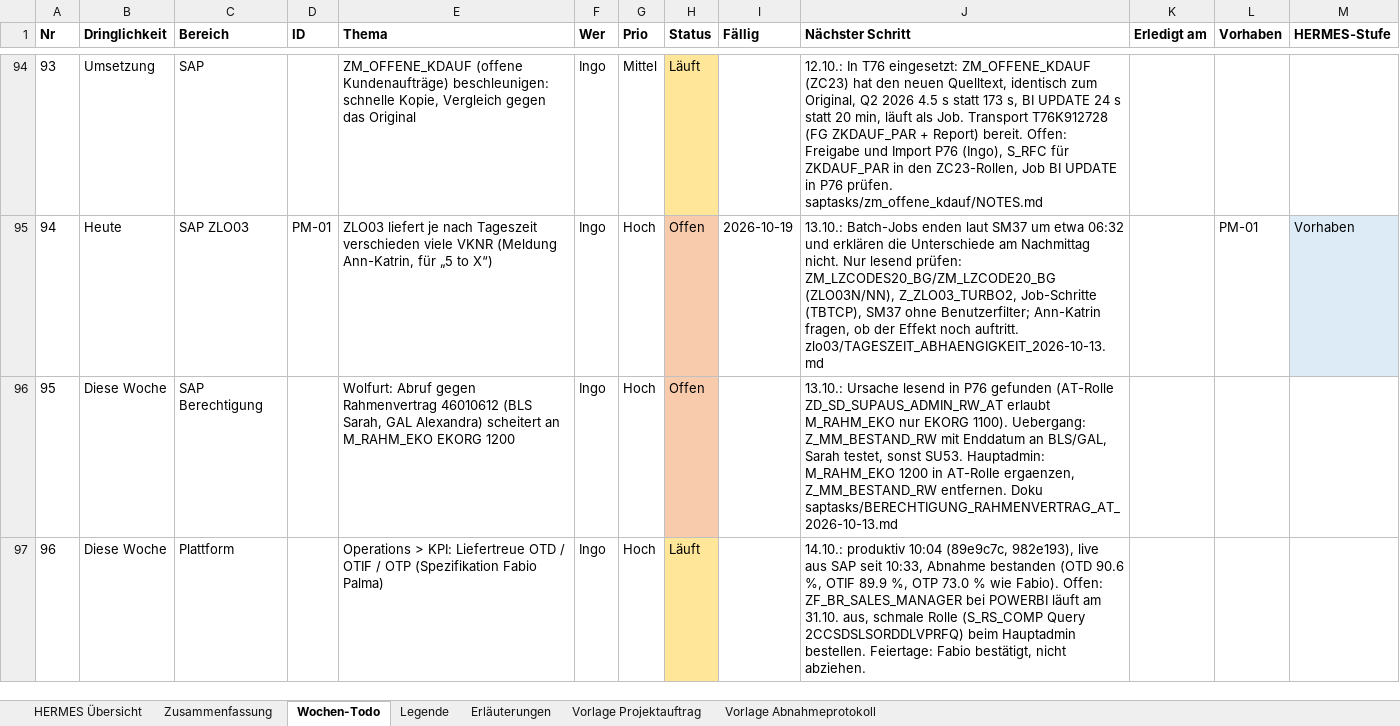
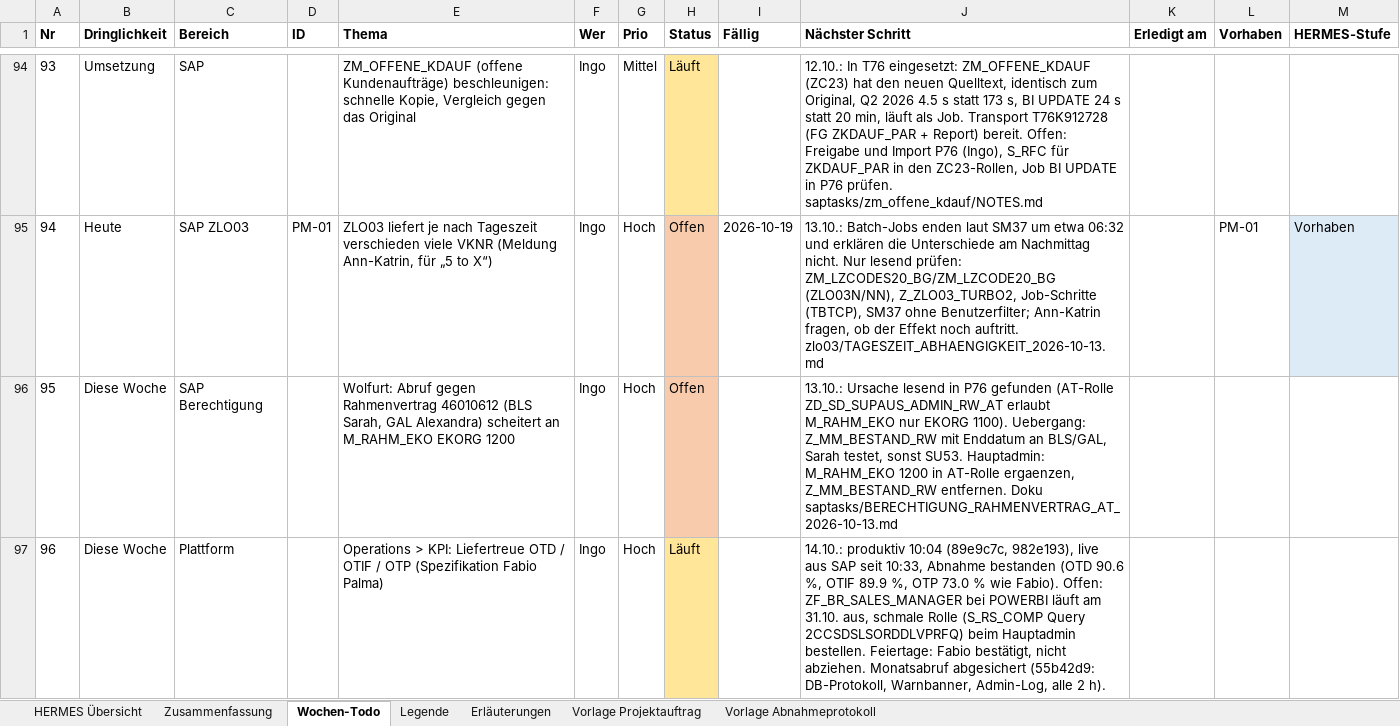
Before and after one commit to metacube2/Ai, an Excel workbook: TrafagSalesExporter/projektmanagement/Wochen_Todo.xlsx, sheet Wochen-Todo, drawn as a sheet; only a part is shown, gaps mark what is left out; values as stored, in another font and other column widths than the file's, no borders; the diff names each change by its address in the sheet, - before the commit and + after, or states it on an @@ line.

```diff
--- a/TrafagSalesExporter/projektmanagement/Wochen_Todo.xlsx (sheet Wochen-Todo)
+++ b/TrafagSalesExporter/projektmanagement/Wochen_Todo.xlsx (sheet Wochen-Todo)
-J97 (Nächster Schritt): …nicht abziehen.
+J97 (Nächster Schritt): …nicht abziehen. Monatsabruf abgesichert (55b42d9: DB-Protokoll, Warnbanner, Admin-Log, alle 2 h).
```
Also changed, not shown: TrafagSalesExporter/projektmanagement/Status_kurz.xlsx, 8 other files.
